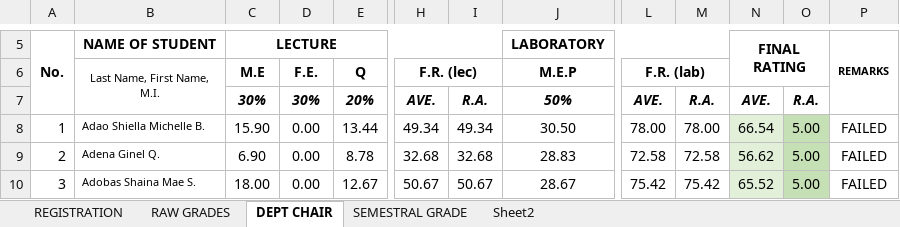
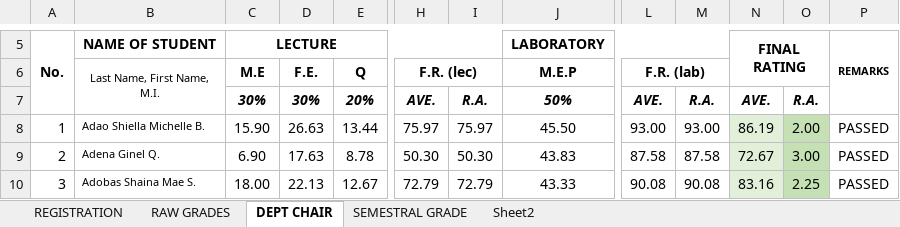
Before and after one commit to ghilo17/Grading-Sheets-First-Sem-2017-2018, an Excel workbook: DCIT 65 - CS 3A/LEC AND LAB - CS 3A.xlsx, sheet DEPT CHAIR, drawn as a sheet; only a part is shown, gaps mark what is left out; values as stored, in another font and other column widths than the file's, no borders; conditional formats not drawn; the diff covers the shown part only; the diff names each change by its address in the sheet, - before the commit and + after, or states it on an @@ line.

```diff
--- a/DCIT 65 - CS 3A/LEC AND LAB - CS 3A.xlsx (sheet DEPT CHAIR)
+++ b/DCIT 65 - CS 3A/LEC AND LAB - CS 3A.xlsx (sheet DEPT CHAIR)
-D8 (F.E.): 0.00
+D8 (F.E.): 26.63
-H8 (F.R. (lec)): 49.34
+H8 (F.R. (lec)): 75.97
-I8: 49.34
+I8: 75.97
-J8 (M.E.P): 30.50
+J8 (M.E.P): 45.50
-L8 (F.R. (lab)): 78.00
+L8 (F.R. (lab)): 93.00
-M8: 78.00
+M8: 93.00
-N8: 66.54
+N8: 86.19
-O8: 5.00
+O8: 2.00
-P8:P10: FAILED
+P8:P10: PASSED
-D9 (F.E.): 0.00
+D9 (F.E.): 17.63
-H9 (F.R. (lec)): 32.68
+H9 (F.R. (lec)): 50.30
-I9: 32.68
+I9: 50.30
-J9 (M.E.P): 28.83
+J9 (M.E.P): 43.83
-L9 (F.R. (lab)): 72.58
+L9 (F.R. (lab)): 87.58
-M9: 72.58
+M9: 87.58
-N9: 56.62
+N9: 72.67
-O9: 5.00
+O9: 3.00
-D10 (F.E.): 0.00
+D10 (F.E.): 22.13
-H10 (F.R. (lec)): 50.67
+H10 (F.R. (lec)): 72.79
-I10: 50.67
+I10: 72.79
-J10 (M.E.P): 28.67
+J10 (M.E.P): 43.33
-L10 (F.R. (lab)): 75.42
+L10 (F.R. (lab)): 90.08
-M10: 75.42
+M10: 90.08
-N10: 65.52
+N10: 83.16
-O10: 5.00
+O10: 2.25
```
Also changed, not shown: 230 edited cells elsewhere in this sheet, sheet RAW GRADES, sheet SEMESTRAL GRADE, sheet Sheet2, sheet REGISTRATION, hidden cells, DCIT 55 - IT 3G/LEC AND LAB.xlsx, DCIT 65 - CS 3C/LEC AND LAB.xlsx, 2 other files.
